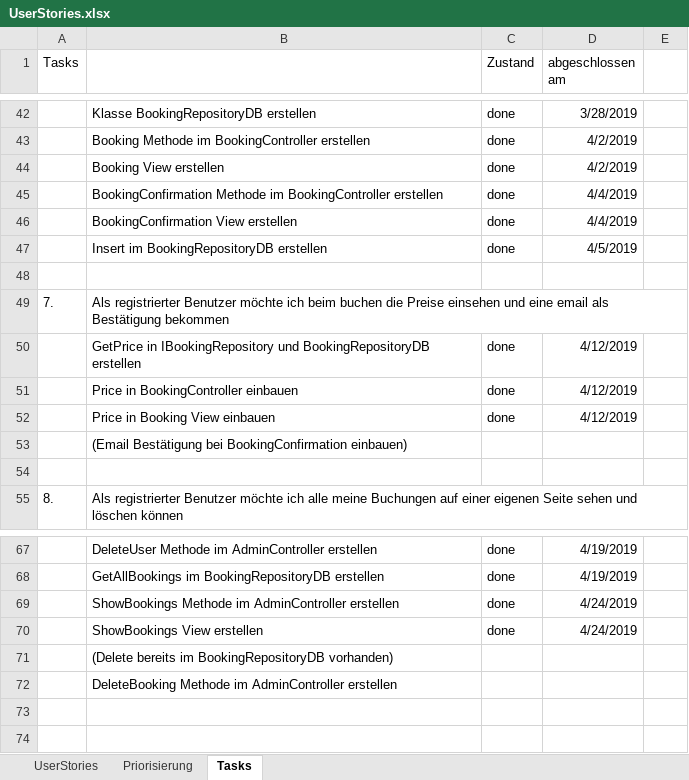
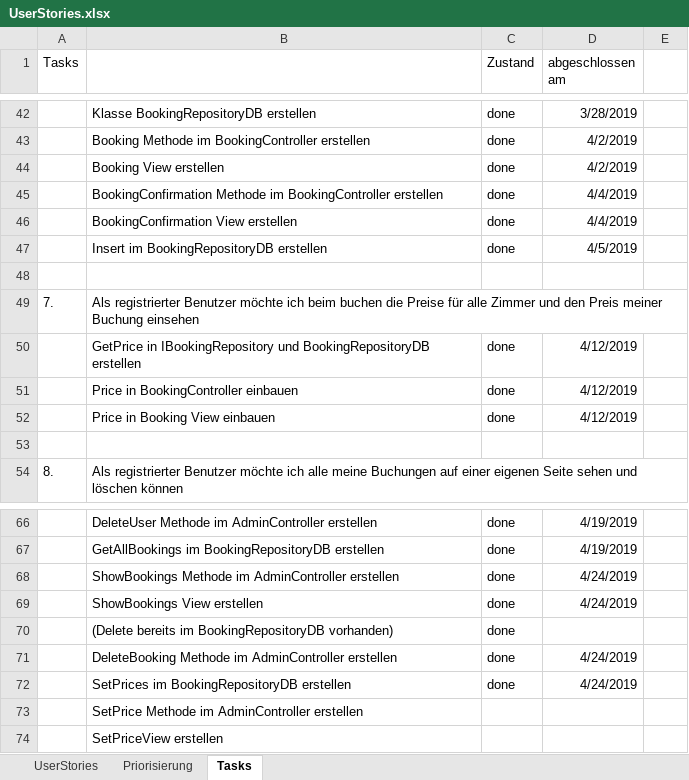
Before and after one commit to alexm391/WebprojektAlex, an Excel workbook: UserStories.xlsx, sheet Tasks, drawn as a sheet; only a part is shown, gaps mark what is left out; values as stored, in another font and other column widths than the file's, no borders; removed rows and columns are numbered as before the commit, all else as after; the diff names each change by its address in the sheet, - before the commit and + after, or states it on an @@ line.

Commit message:
SetPrices im BookingRepositoryDB erstellt

```diff
--- a/UserStories.xlsx (sheet Tasks)
+++ b/UserStories.xlsx (sheet Tasks)
-B49: …die Preise einsehen und eine email als Bestätigung bekommen
+B49: …die Preise für alle Zimmer und den Preis meiner Buchung einsehen
-row 53:  | (Email Bestätigung bei BookingConfirmation einbauen)
-C70:C71 (Zustand): (empty)
+C70:C71 (Zustand): done
-D71 (abgeschlossen am): (empty)
+D71 (abgeschlossen am): 4/24/2019
+row 72:  | SetPrices im BookingRepositoryDB erstellen | done | 4/24/2019
+row 73:  | SetPrice Methode im AdminController erstellen
+row 74:  | SetPriceView erstellen
```
Also changed, not shown: sheet UserStories, sheet Priorisierung, 2 other files.
